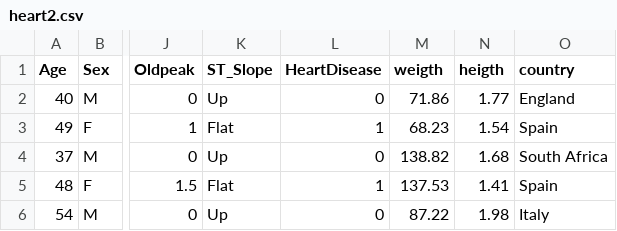
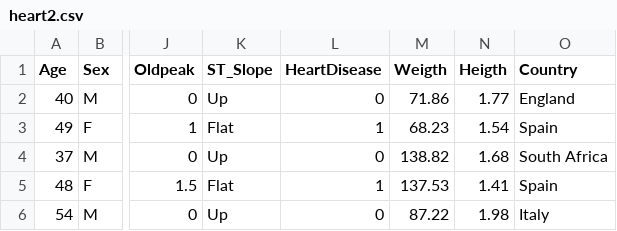
Before and after one commit to emiliacoleto/FID-GRUPO8, a CSV file: heart2.csv, drawn as a sheet; only a part is shown, gaps mark what is left out; the diff names each change by its address in the sheet, - before the commit and + after, or states it on an @@ line.

Commit message:
Error en columna

```diff
--- a/heart2.csv
+++ b/heart2.csv
-M1: weigth
+M1: Weigth
-N1: heigth
+N1: Heigth
-O1: country
+O1: Country
```
Also changed, not shown: 1 other file.
